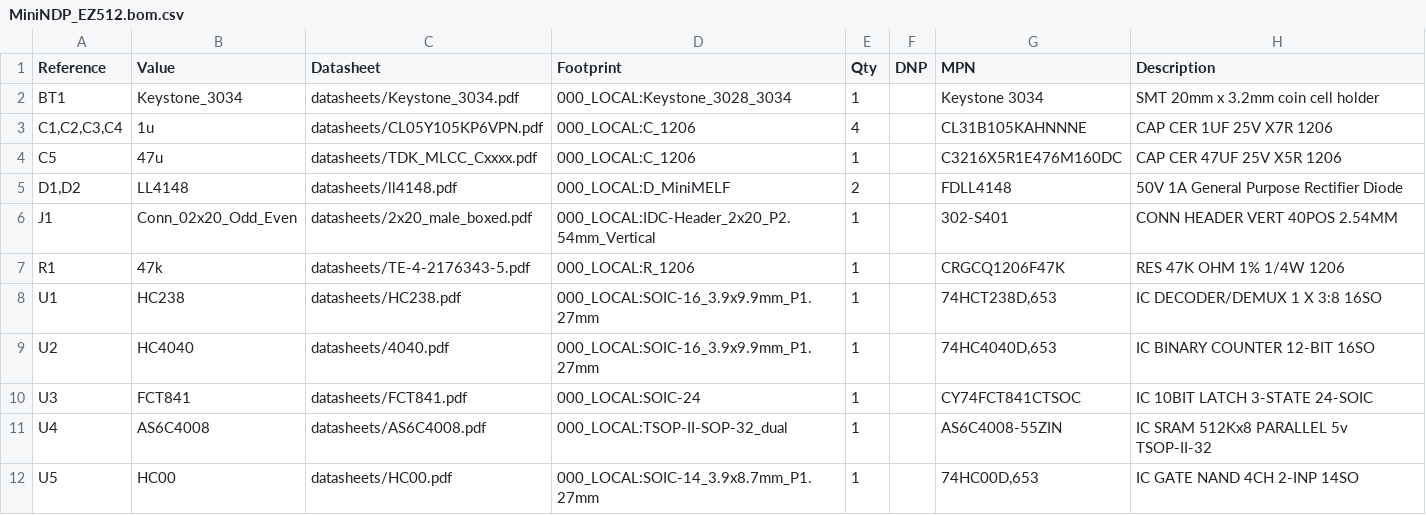
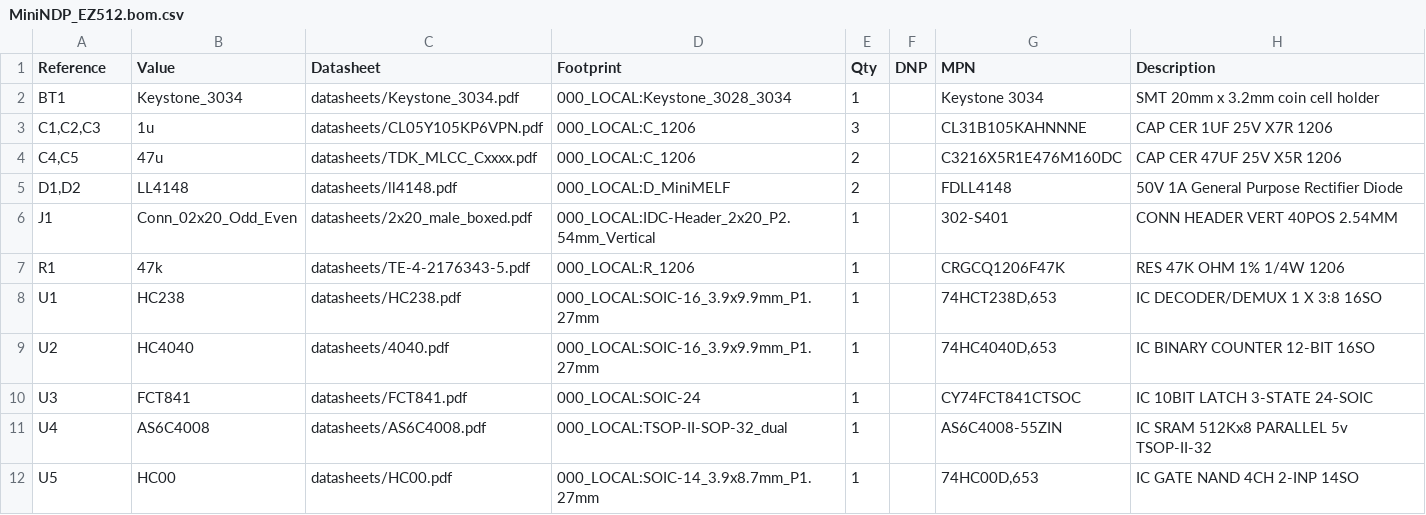
Before and after one commit to bkw777/NODE_DATAPAC, a CSV file: PCB/out/MiniNDP_EZ512.bom.csv, drawn as a sheet.

```diff
--- a/PCB/out/MiniNDP_EZ512.bom.csv
+++ b/PCB/out/MiniNDP_EZ512.bom.csv
@@ -2,4 +2,4 @@
 "BT1","Keystone_3034","datasheets/Keystone_3034.pdf","000_LOCAL:Keystone_3028_3034","1","","Keystone 3034","SMT 20mm x 3.2mm coin cell holder"
-"C1,C2,C3,C4","1u","datasheets/CL05Y105KP6VPN.pdf","000_LOCAL:C_1206","4","","CL31B105KAHNNNE","CAP CER 1UF 25V X7R 1206"
-"C5","47u","datasheets/TDK_MLCC_Cxxxx.pdf","000_LOCAL:C_1206","1","","C3216X5R1E476M160DC","CAP CER 47UF 25V X5R 1206"
+"C1,C2,C3","1u","datasheets/CL05Y105KP6VPN.pdf","000_LOCAL:C_1206","3","","CL31B105KAHNNNE","CAP CER 1UF 25V X7R 1206"
+"C4,C5","47u","datasheets/TDK_MLCC_Cxxxx.pdf","000_LOCAL:C_1206","2","","C3216X5R1E476M160DC","CAP CER 47UF 25V X5R 1206"
 "D1,D2","LL4148","datasheets/ll4148.pdf","000_LOCAL:D_MiniMELF","2","","FDLL4148","50V 1A General Purpose Rectifier Diode"
```
Also changed, not shown: 10 other files.
